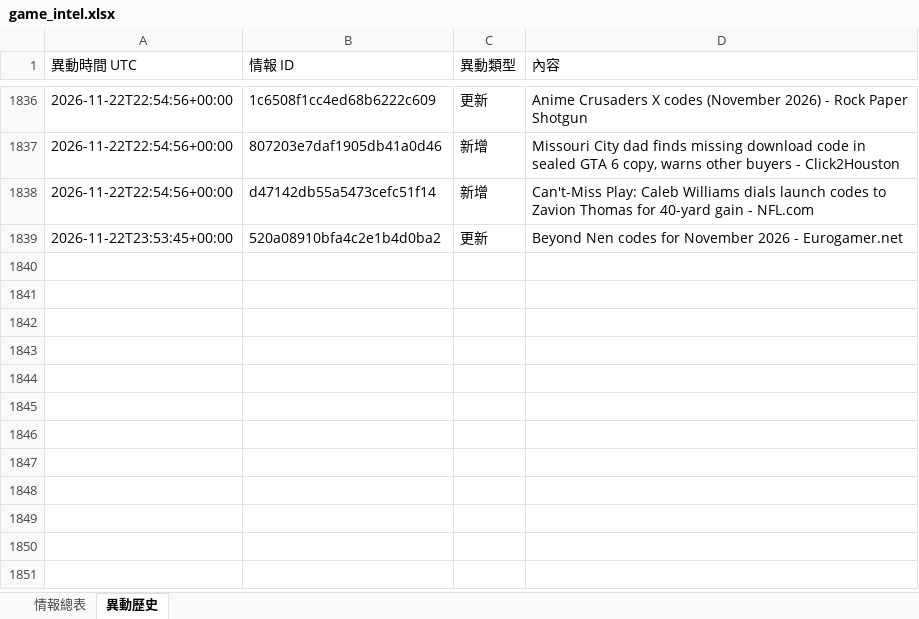
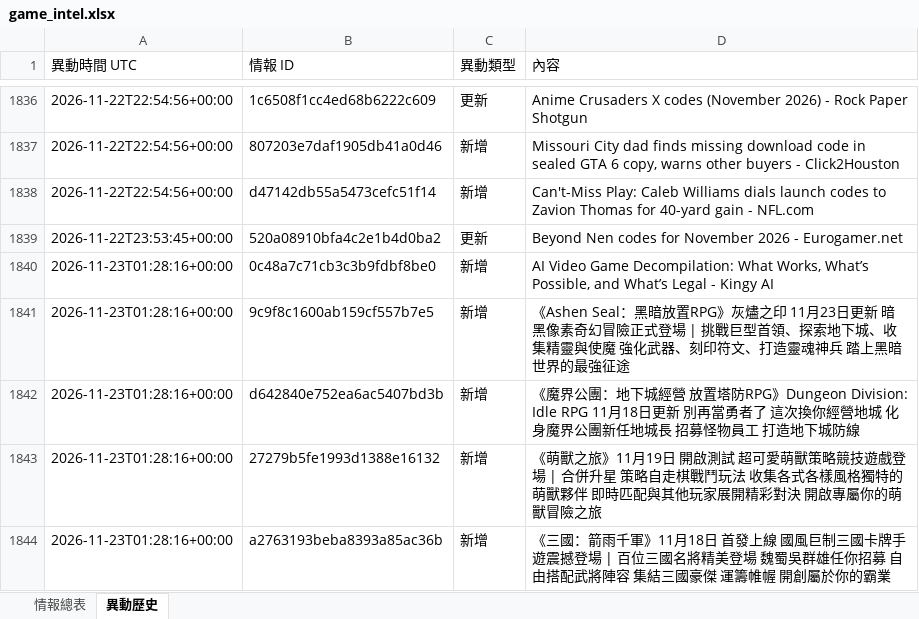
Before and after one commit to jerry000123456789-art/game-intel1, an Excel workbook: docs/game_intel.xlsx, sheet 異動歷史, drawn as a sheet; only a part is shown, gaps mark what is left out; values as stored, in another font and other column widths than the file's, no borders; the diff names each change by its address in the sheet, - before the commit and + after, or states it on an @@ line.

```diff
--- a/docs/game_intel.xlsx (sheet 異動歷史)
+++ b/docs/game_intel.xlsx (sheet 異動歷史)
+row 1840: 2026-11-23T01:28:16+00:00 | 0c48a7c71cb3c3b9fdbf8be0 | 新增 | AI Video Game Decompilation: What Works, What’s Possible, and What’s Legal - Kingy AI
+row 1841: 2026-11-23T01:28:16+00:00 | 9c9f8c1600ab159cf557b7e5 | 新增 | 《Ashen Seal：黑暗放置RPG》灰燼之印 11月23日更新 暗黑像素奇幻冒險正式登場 | 挑戰巨型首領、探索地下城、收集精靈與使魔 強化武器、刻印符文、打造靈魂神兵 踏上黑暗世界的最強征途
+row 1842: 2026-11-23T01:28:16+00:00 | d642840e752ea6ac5407bd3b | 新增 | 《魔界公團：地下城經營 放置塔防RPG》Dungeon Division: Idle RPG 11月18日更新 別再當勇者了 這次換你經營地城 化身魔界公團新任地城長 招募怪物員工 打造地下城防線
+row 1843: 2026-11-23T01:28:16+00:00 | 27279b5fe1993d1388e16132 | 新增 | 《萌獸之旅》11月19日 開啟測試 超可愛萌獸策略競技遊戲登場 | 合併升星 策略自走棋戰鬥玩法 收集各式各樣風格獨特的萌獸夥伴 即時匹配與其他玩家展開精彩對決 開啟專屬你的萌獸冒險之旅
+row 1844: 2026-11-23T01:28:16+00:00 | a2763193beba8393a85ac36b | 新增 | 《三國：箭雨千軍》11月18日 首發上線 國風巨制三國卡牌手遊震撼登場 | 百位三國名將精美登場 魏蜀吳群雄任你招募 自由搭配武將陣容 集結三國豪傑 運籌帷幄 開創屬於你的霸業
```
Also changed, not shown: sheet 情報總表, 4 other files.
